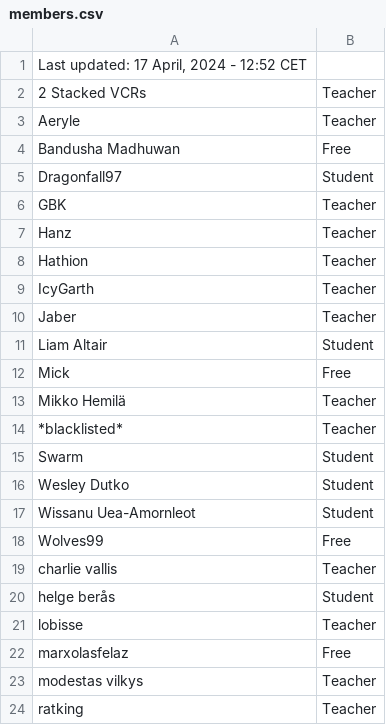
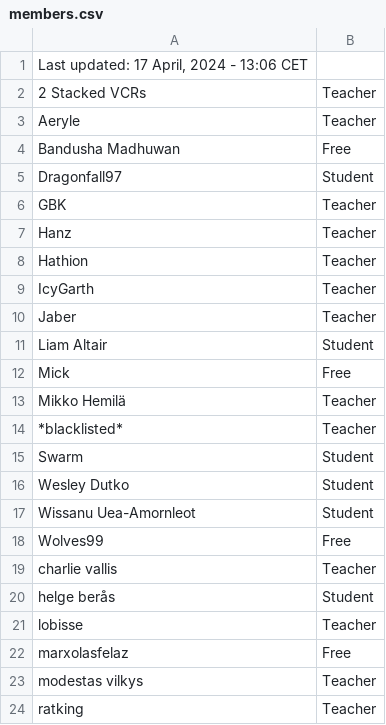
Before and after one commit to SuIT-pub/Mind-the-School, a CSV file: game/members.csv, drawn as a sheet.

```diff
--- a/game/members.csv
+++ b/game/members.csv
@@ -1,2 +1,2 @@
-Last updated: 17 April, 2024 - 12:52 CET
+Last updated: 17 April, 2024 - 13:06 CET
 2 Stacked VCRs;Teacher
```
Also changed, not shown: 14 other files.
